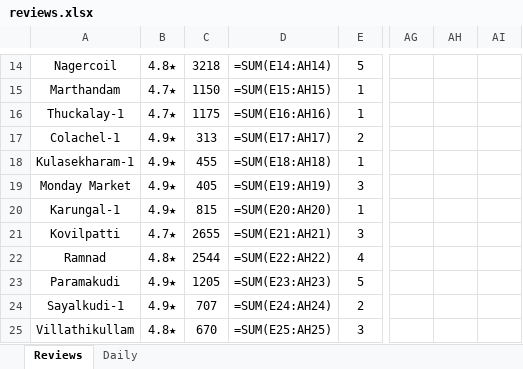
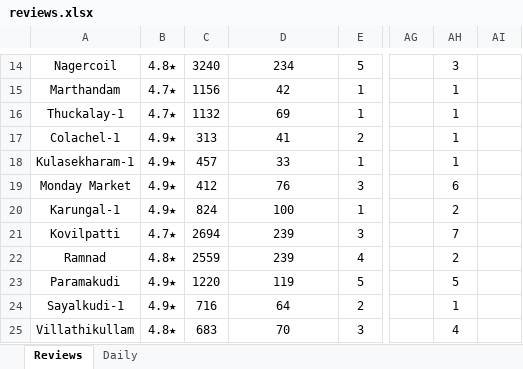
Before and after one commit to Rocklinks/sathya-review-tracker, an Excel workbook: data/reviews.xlsx, sheet Reviews, drawn as a sheet; only a part is shown, gaps mark what is left out; values as stored, in another font and other column widths than the file's, no borders; formulas without a stored value are shown as written; the diff covers the shown part only; the diff names each change by its address in the sheet, - before the commit and + after, or states it on an @@ line.

Commit message:
Add July 30 reviews data from Jre.xlsx (37 branches, 118 total daily reviews)

```diff
--- a/data/reviews.xlsx (sheet Reviews)
+++ b/data/reviews.xlsx (sheet Reviews)
-C14: 3218
+C14: 3240
-D14: =SUM(E14:AH14)
+D14: 234
-AH14: (empty)
+AH14: 3
-C15: 1150
+C15: 1156
-D15: =SUM(E15:AH15)
+D15: 42
-AH15:AH18: (empty)
+AH15:AH18: 1
-C16: 1175
+C16: 1132
-D16: =SUM(E16:AH16)
+D16: 69
-D17: =SUM(E17:AH17)
+D17: 41
-C18: 455
+C18: 457
-D18: =SUM(E18:AH18)
+D18: 33
-C19: 405
+C19: 412
-D19: =SUM(E19:AH19)
+D19: 76
-AH19: (empty)
+AH19: 6
-C20: 815
+C20: 824
-D20: =SUM(E20:AH20)
+D20: 100
-AH20: (empty)
+AH20: 2
-C21: 2655
+C21: 2694
-D21: =SUM(E21:AH21)
+D21: 239
-AH21: (empty)
+AH21: 7
-C22: 2544
+C22: 2559
-D22: =SUM(E22:AH22)
+D22: 239
-AH22: (empty)
+AH22: 2
-C23: 1205
+C23: 1220
-D23: =SUM(E23:AH23)
+D23: 119
-AH23: (empty)
+AH23: 5
-C24: 707
+C24: 716
-D24: =SUM(E24:AH24)
+D24: 64
-AH24: (empty)
+AH24: 1
-C25: 670
+C25: 683
-D25: =SUM(E25:AH25)
+D25: 70
-AH25: (empty)
+AH25: 4
```
Also changed, not shown: 74 edited cells elsewhere in this sheet, sheet Daily, 1 other file.
